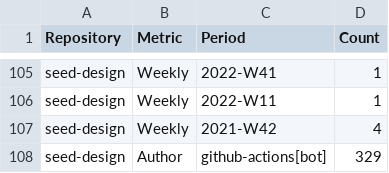
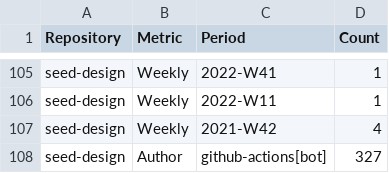
Before and after one commit to zzin-h/zzin-h-Solvr-Q7, a CSV file: server/release-stats.csv, drawn as a sheet; only a part is shown, gaps mark what is left out; the diff covers the shown part only.

```diff
--- a/server/release-stats.csv
+++ b/server/release-stats.csv
@@ -107,2 +107,2 @@ seed-design,Weekly,2022-W11,1
 seed-design,Weekly,2021-W42,4
-seed-design,Author,github-actions[bot],329
+seed-design,Author,github-actions[bot],327
```
Also changed, not shown: 12 edited cells elsewhere in this file, 1 other file.
